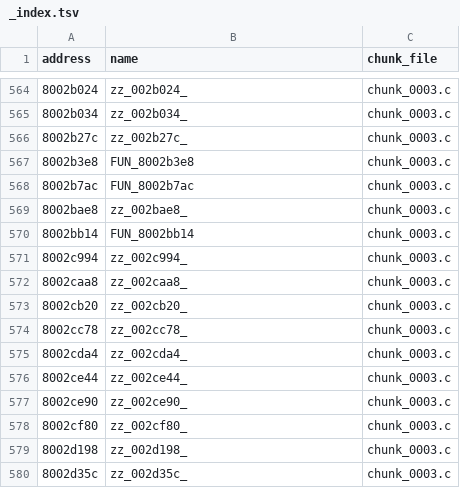
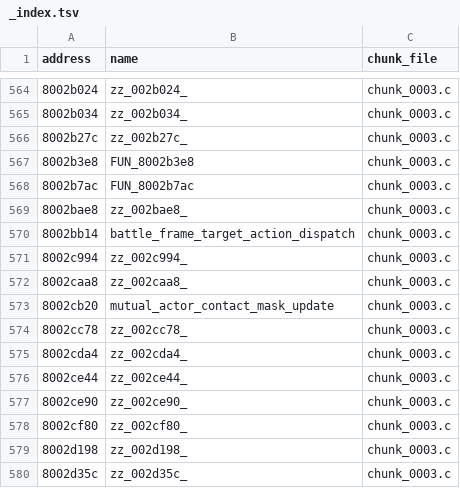
Before and after one commit to abhidya/GotYaForce, a TSV file: research/decomp/ghidra-export/_index.tsv, drawn as a sheet; only a part is shown, gaps mark what is left out; the diff covers the shown part only.

```diff
--- a/research/decomp/ghidra-export/_index.tsv
+++ b/research/decomp/ghidra-export/_index.tsv
@@ -569,6 +569,6 @@ address	name	chunk_file
 8002bae8	zz_002bae8_	chunk_0003.c
-8002bb14	FUN_8002bb14	chunk_0003.c
+8002bb14	battle_frame_target_action_dispatch	chunk_0003.c
 8002c994	zz_002c994_	chunk_0003.c
 8002caa8	zz_002caa8_	chunk_0003.c
-8002cb20	zz_002cb20_	chunk_0003.c
+8002cb20	mutual_actor_contact_mask_update	chunk_0003.c
 8002cc78	zz_002cc78_	chunk_0003.c
```
Also changed, not shown: 13 edited cells elsewhere in this file, 40 other files.
